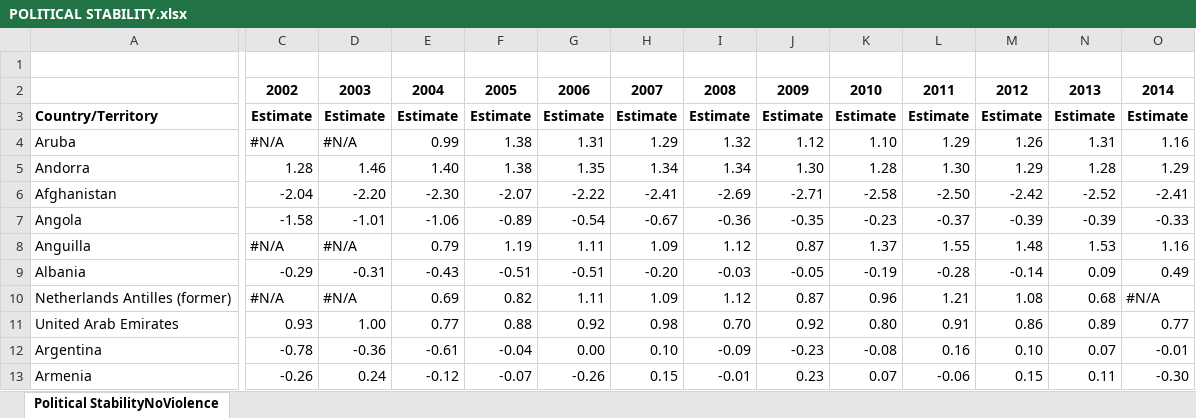
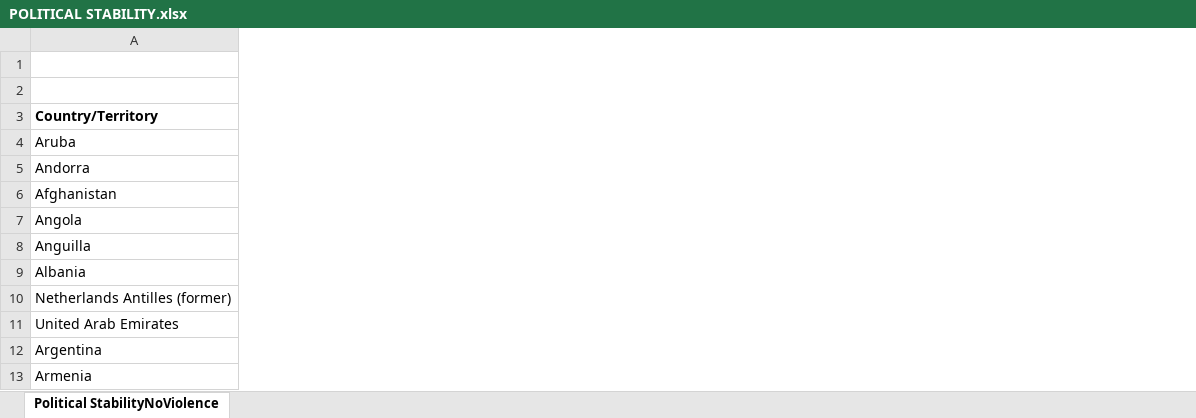
Before and after one commit to claudia1006/DATA-DE-CLASE, an Excel workbook: POLITICAL STABILITY.xlsx, sheet Political StabilityNoViolence, drawn as a sheet; only a part is shown, gaps mark what is left out; values as stored, in another font and other column widths than the file's, no borders; the diff covers the shown part only; the diff names each change by its address in the sheet, - before the commit and + after, or states it on an @@ line.

```diff
--- a/POLITICAL STABILITY.xlsx (sheet Political StabilityNoViolence)
+++ b/POLITICAL STABILITY.xlsx (sheet Political StabilityNoViolence)
-column C, rows 2-13: 2002 | Estimate | #N/A | 1.28 | -2.04 | -1.58 | #N/A | -0.29 | #N/A | 0.93 | -0.78 | -0.26
-column D, rows 2-13: 2003 | Estimate | #N/A | 1.46 | -2.20 | -1.01 | #N/A | -0.31 | #N/A | 1.00 | -0.36 | 0.24
-column E, rows 2-13: 2004 | Estimate | 0.99 | 1.40 | -2.30 | -1.06 | 0.79 | -0.43 | 0.69 | 0.77 | -0.61 | -0.12
-column F, rows 2-13: 2005 | Estimate | 1.38 | 1.38 | -2.07 | -0.89 | 1.19 | -0.51 | 0.82 | 0.88 | -0.04 | -0.07
-column G, rows 2-13: 2006 | Estimate | 1.31 | 1.35 | -2.22 | -0.54 | 1.11 | -0.51 | 1.11 | 0.92 | 0.00 | -0.26
-column H, rows 2-13: 2007 | Estimate | 1.29 | 1.34 | -2.41 | -0.67 | 1.09 | -0.20 | 1.09 | 0.98 | 0.10 | 0.15
-column I, rows 2-13: 2008 | Estimate | 1.32 | 1.34 | -2.69 | -0.36 | 1.12 | -0.03 | 1.12 | 0.70 | -0.09 | -0.01
-column J, rows 2-13: 2009 | Estimate | 1.12 | 1.30 | -2.71 | -0.35 | 0.87 | -0.05 | 0.87 | 0.92 | -0.23 | 0.23
-column K, rows 2-13: 2010 | Estimate | 1.10 | 1.28 | -2.58 | -0.23 | 1.37 | -0.19 | 0.96 | 0.80 | -0.08 | 0.07
-column L, rows 2-13: 2011 | Estimate | 1.29 | 1.30 | -2.50 | -0.37 | 1.55 | -0.28 | 1.21 | 0.91 | 0.16 | -0.06
-column M, rows 2-13: 2012 | Estimate | 1.26 | 1.29 | -2.42 | -0.39 | 1.48 | -0.14 | 1.08 | 0.86 | 0.10 | 0.15
-column N, rows 2-13: 2013 | Estimate | 1.31 | 1.28 | -2.52 | -0.39 | 1.53 | 0.09 | 0.68 | 0.89 | 0.07 | 0.11
-column O, rows 2-13: 2014 | Estimate | 1.16 | 1.29 | -2.41 | -0.33 | 1.16 | 0.49 | #N/A | 0.77 | -0.01 | -0.30
```
Also changed, not shown: 3 removed columns elsewhere in this sheet, CONTROL OF CORRUPTION.xlsx, GOVERNMENT EFECTIVENESS.xlsx, 3 other files.
